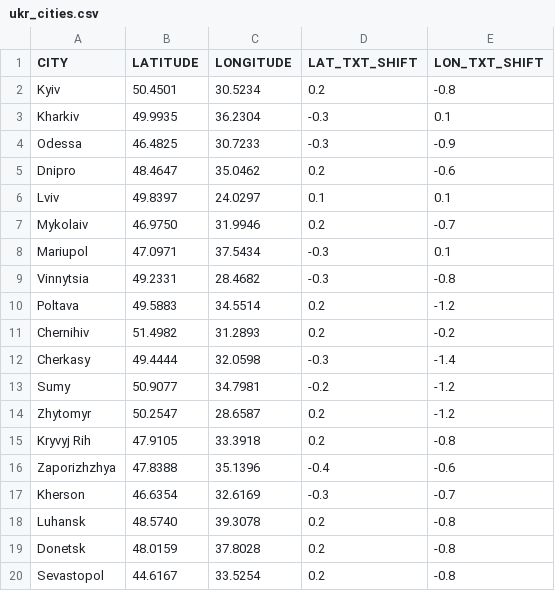
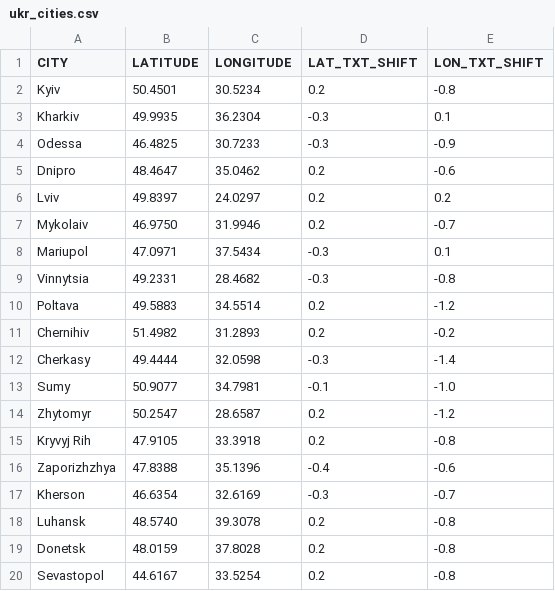
Before and after one commit to GianMan89/war-fire-model, a CSV file: data/ukr_oblasts/ukr_cities.csv, drawn as a sheet.

Commit message:
Update: new shifts for map plotting of city names

```diff
--- a/data/ukr_oblasts/ukr_cities.csv
+++ b/data/ukr_oblasts/ukr_cities.csv
@@ -5,3 +5,3 @@ Odessa,46.4825,30.7233,-0.3,-0.9
 Dnipro,48.4647,35.0462,0.2,-0.6
-Lviv,49.8397,24.0297,0.1,0.1
+Lviv,49.8397,24.0297,0.2,0.2
 Mykolaiv,46.9750,31.9946,0.2,-0.7
@@ -12,3 +12,3 @@ Chernihiv,51.4982,31.2893,0.2,-0.2
 Cherkasy,49.4444,32.0598,-0.3,-1.4
-Sumy,50.9077,34.7981,-0.2,-1.2
+Sumy,50.9077,34.7981,-0.1,-1.0
 Zhytomyr,50.2547,28.6587,0.2,-1.2
```
